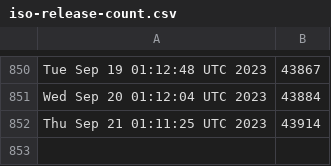
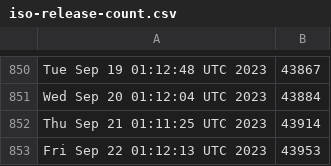
Before and after one commit to kgilmer/ghactions, a CSV file: iso-release-count.csv, drawn as a sheet; only a part is shown, gaps mark what is left out; the diff names each change by its address in the sheet, - before the commit and + after, or states it on an @@ line.

```diff
--- a/iso-release-count.csv
+++ b/iso-release-count.csv
+row 853: Fri Sep 22 01:12:13 UTC 2023 | 43953
```
Also changed, not shown: release-count.csv.
